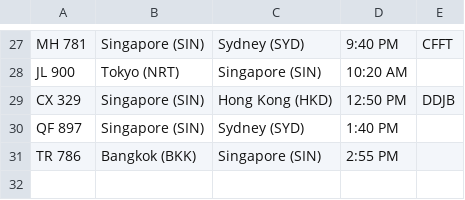
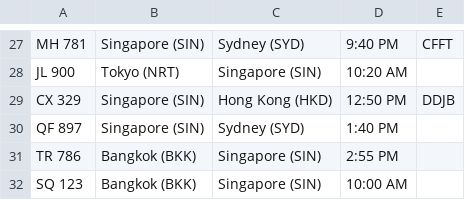
Before and after one commit to YaAn-nnn/S10267801_PRG2Assignment, a CSV file: S10267801_PRG2Assignment/bin/Debug/CSV_Files/flights.csv, drawn as a sheet; only a part is shown, gaps mark what is left out.

```diff
--- a/S10267801_PRG2Assignment/bin/Debug/CSV_Files/flights.csv
+++ b/S10267801_PRG2Assignment/bin/Debug/CSV_Files/flights.csv
@@ -31 +31,2 @@ QF 897,Singapore (SIN),Sydney (SYD),1:40 PM,
 TR 786,Bangkok (BKK),Singapore (SIN),2:55 PM,
+SQ 123,Bangkok (BKK),Singapore (SIN),10:00 AM,
```
Also changed, not shown: 6 other files.
